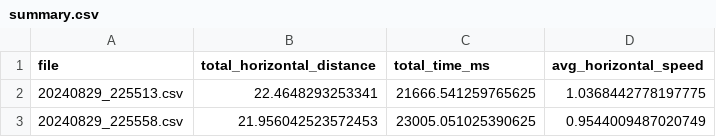
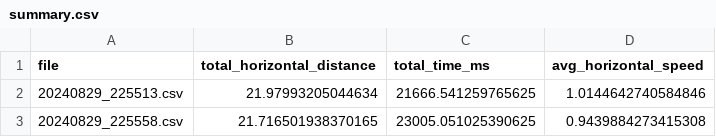
Before and after one commit to zhangleino1/3D-Pedestrian-Trajectory-Collection, a CSV file: processed/summary.csv, drawn as a sheet.

```diff
--- a/processed/summary.csv
+++ b/processed/summary.csv
@@ -1,3 +1,3 @@
 file,total_horizontal_distance,total_time_ms,avg_horizontal_speed
-20240829_225513.csv,22.4648293253341,21666.541259765625,1.0368442778197775
-20240829_225558.csv,21.956042523572453,23005.051025390625,0.9544009487020749
+20240829_225513.csv,21.97993205044634,21666.541259765625,1.0144642740584846
+20240829_225558.csv,21.716501938370165,23005.051025390625,0.9439884273415308
```
Also changed, not shown: csv/20240829_225513.csv, csv/20240829_225558.csv, 7 other files.
